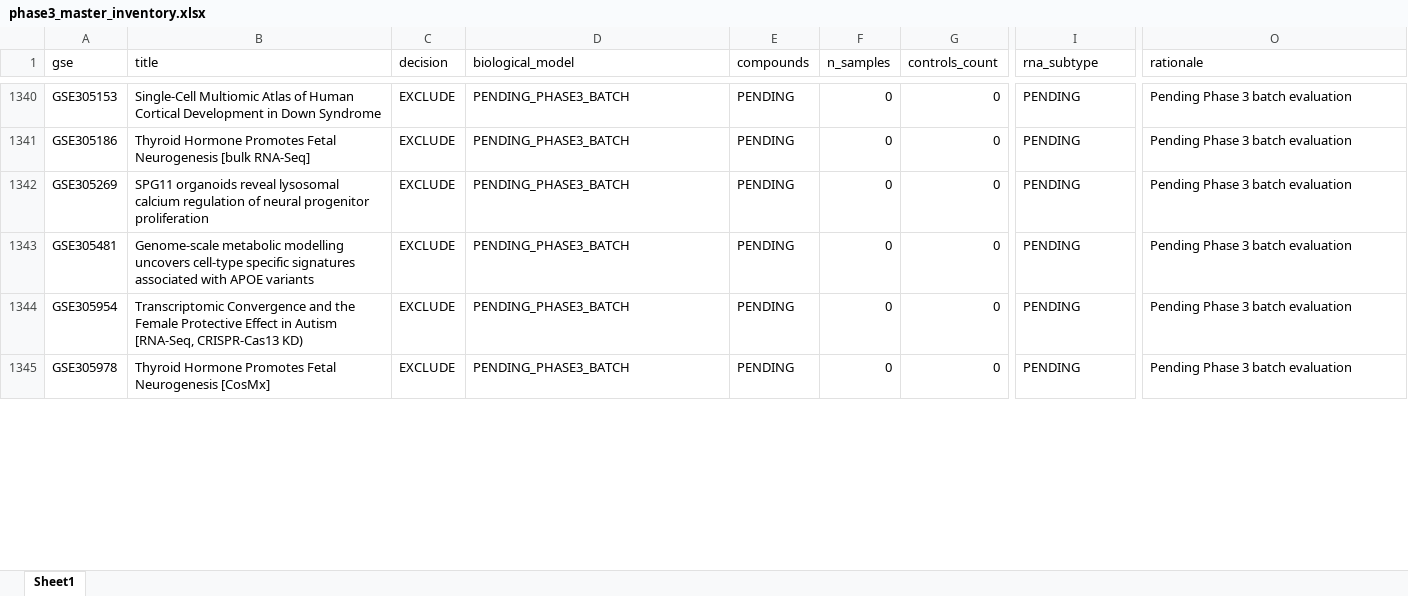
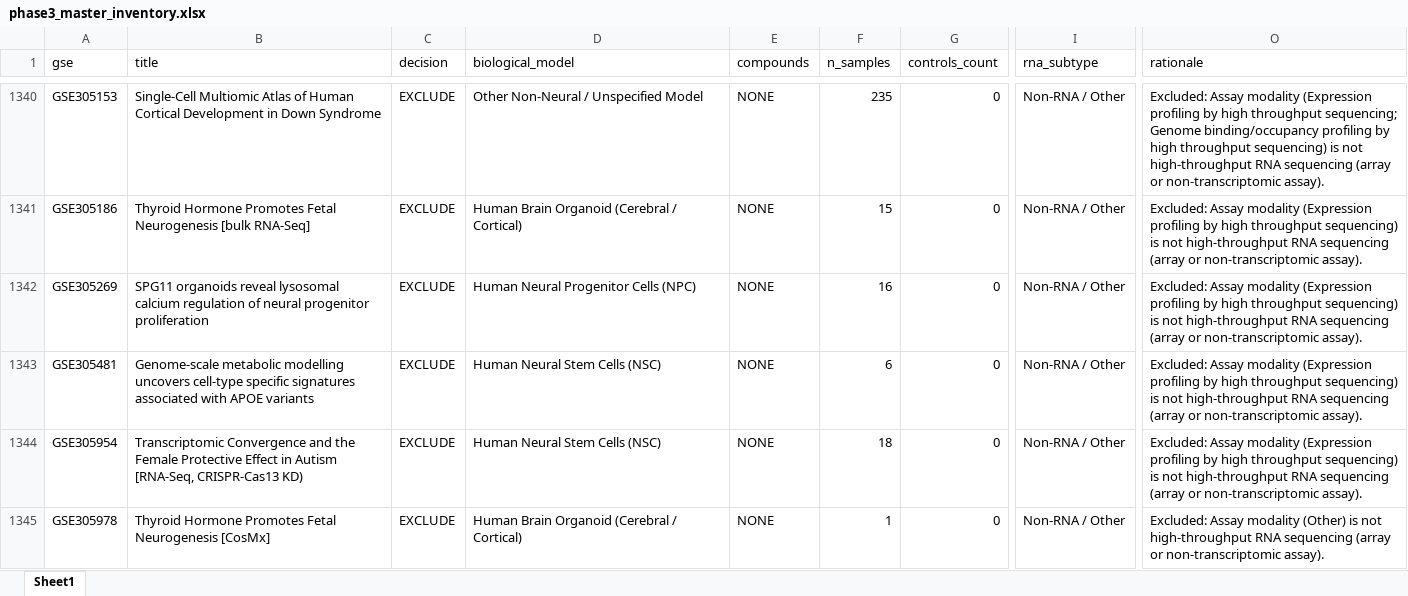
Before and after one commit to bioprintingLabsInc/DNT-Organoid-AI, an Excel workbook: outputs/verification/phase3/phase3_master_inventory.xlsx, sheet Sheet1, drawn as a sheet; only a part is shown, gaps mark what is left out; values as stored, in another font and other column widths than the file's, no borders; the diff covers the shown part only; the diff names each change by its address in the sheet, - before the commit and + after, or states it on an @@ line.

```diff
--- a/outputs/verification/phase3/phase3_master_inventory.xlsx (sheet Sheet1)
+++ b/outputs/verification/phase3/phase3_master_inventory.xlsx (sheet Sheet1)
-D1340 (biological_model): PENDING_PHASE3_BATCH
+D1340 (biological_model): Other Non-Neural / Unspecified Model
-E1340:E1345 (compounds): PENDING
+E1340:E1345 (compounds): NONE
-F1340 (n_samples): 0
+F1340 (n_samples): 235
-I1340:I1345 (rna_subtype): PENDING
+I1340:I1345 (rna_subtype): Non-RNA / Other
-O1340 (rationale): Pending Phase 3 batch evaluation
+O1340 (rationale): Excluded: Assay modality (Expression profiling by high throughput sequencing; Genome binding/occupancy profiling by high throughput sequencing) is not high-throughput RNA sequencing (array or non-transcriptomic assay).
-D1341 (biological_model): PENDING_PHASE3_BATCH
+D1341 (biological_model): Human Brain Organoid (Cerebral / Cortical)
-F1341 (n_samples): 0
+F1341 (n_samples): 15
-O1341:O1344 (rationale): Pending Phase 3 batch evaluation
+O1341:O1344 (rationale): Excluded: Assay modality (Expression profiling by high throughput sequencing) is not high-throughput RNA sequencing (array or non-transcriptomic assay).
-D1342 (biological_model): PENDING_PHASE3_BATCH
+D1342 (biological_model): Human Neural Progenitor Cells (NPC)
-F1342 (n_samples): 0
+F1342 (n_samples): 16
-D1343:D1344 (biological_model): PENDING_PHASE3_BATCH
+D1343:D1344 (biological_model): Human Neural Stem Cells (NSC)
-F1343 (n_samples): 0
+F1343 (n_samples): 6
-F1344 (n_samples): 0
+F1344 (n_samples): 18
-D1345 (biological_model): PENDING_PHASE3_BATCH
+D1345 (biological_model): Human Brain Organoid (Cerebral / Cortical)
-F1345 (n_samples): 0
+F1345 (n_samples): 1
-O1345 (rationale): Pending Phase 3 batch evaluation
+O1345 (rationale): Excluded: Assay modality (Other) is not high-throughput RNA sequencing (array or non-transcriptomic assay).
```
Also changed, not shown: 223 edited cells elsewhere in this sheet, data/metadata/dnt_master_dataset_inventory.xlsx, outputs/verification/phase3/phase3_decision_log.xlsx, 8 other files.
